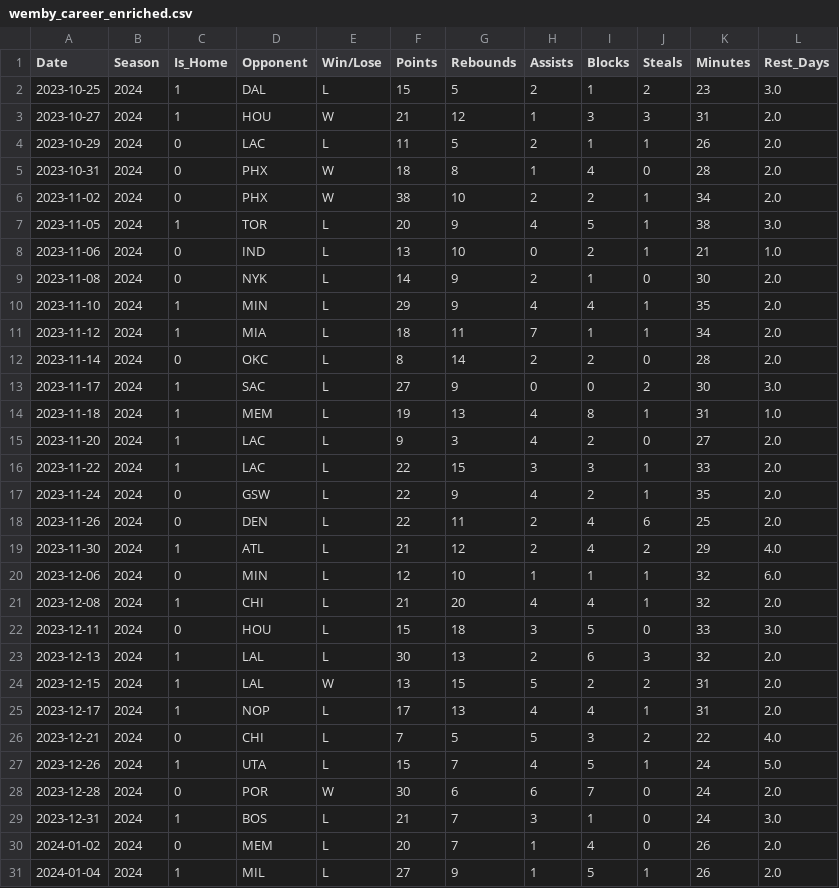
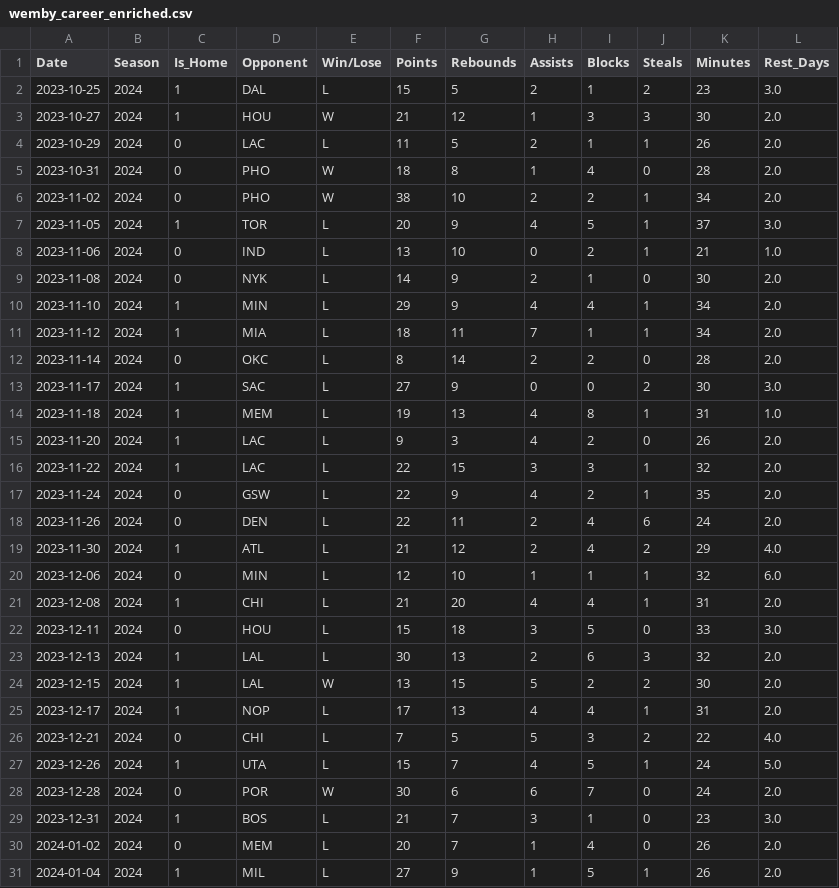
Before and after one commit to Owenwnv/Wemby_Stats_25_26, a CSV file: advanced_predictions/wemby_career_enriched.csv, drawn as a sheet; only a part is shown; the diff covers the shown part only.

```diff
--- a/advanced_predictions/wemby_career_enriched.csv
+++ b/advanced_predictions/wemby_career_enriched.csv
@@ -2,10 +2,10 @@ Date,Season,Is_Home,Opponent,Win/Lose,Points,Rebounds,Assists,Blocks,Steals,Minu
 2023-10-25,2024,1,DAL,L,15,5,2,1,2,23,3.0
-2023-10-27,2024,1,HOU,W,21,12,1,3,3,31,2.0
+2023-10-27,2024,1,HOU,W,21,12,1,3,3,30,2.0
 2023-10-29,2024,0,LAC,L,11,5,2,1,1,26,2.0
-2023-10-31,2024,0,PHX,W,18,8,1,4,0,28,2.0
-2023-11-02,2024,0,PHX,W,38,10,2,2,1,34,2.0
-2023-11-05,2024,1,TOR,L,20,9,4,5,1,38,3.0
+2023-10-31,2024,0,PHO,W,18,8,1,4,0,28,2.0
+2023-11-02,2024,0,PHO,W,38,10,2,2,1,34,2.0
+2023-11-05,2024,1,TOR,L,20,9,4,5,1,37,3.0
 2023-11-06,2024,0,IND,L,13,10,0,2,1,21,1.0
 2023-11-08,2024,0,NYK,L,14,9,2,1,0,30,2.0
-2023-11-10,2024,1,MIN,L,29,9,4,4,1,35,2.0
+2023-11-10,2024,1,MIN,L,29,9,4,4,1,34,2.0
 2023-11-12,2024,1,MIA,L,18,11,7,1,1,34,2.0
@@ -14,12 +14,12 @@ Date,Season,Is_Home,Opponent,Win/Lose,Points,Rebounds,Assists,Blocks,Steals,Minu
 2023-11-18,2024,1,MEM,L,19,13,4,8,1,31,1.0
-2023-11-20,2024,1,LAC,L,9,3,4,2,0,27,2.0
-2023-11-22,2024,1,LAC,L,22,15,3,3,1,33,2.0
+2023-11-20,2024,1,LAC,L,9,3,4,2,0,26,2.0
+2023-11-22,2024,1,LAC,L,22,15,3,3,1,32,2.0
 2023-11-24,2024,0,GSW,L,22,9,4,2,1,35,2.0
-2023-11-26,2024,0,DEN,L,22,11,2,4,6,25,2.0
+2023-11-26,2024,0,DEN,L,22,11,2,4,6,24,2.0
 2023-11-30,2024,1,ATL,L,21,12,2,4,2,29,4.0
 2023-12-06,2024,0,MIN,L,12,10,1,1,1,32,6.0
-2023-12-08,2024,1,CHI,L,21,20,4,4,1,32,2.0
+2023-12-08,2024,1,CHI,L,21,20,4,4,1,31,2.0
 2023-12-11,2024,0,HOU,L,15,18,3,5,0,33,3.0
 2023-12-13,2024,1,LAL,L,30,13,2,6,3,32,2.0
-2023-12-15,2024,1,LAL,W,13,15,5,2,2,31,2.0
+2023-12-15,2024,1,LAL,W,13,15,5,2,2,30,2.0
 2023-12-17,2024,1,NOP,L,17,13,4,4,1,31,2.0
@@ -28,3 +28,3 @@ Date,Season,Is_Home,Opponent,Win/Lose,Points,Rebounds,Assists,Blocks,Steals,Minu
 2023-12-28,2024,0,POR,W,30,6,6,7,0,24,2.0
-2023-12-31,2024,1,BOS,L,21,7,3,1,0,24,3.0
+2023-12-31,2024,1,BOS,L,21,7,3,1,0,23,3.0
 2024-01-02,2024,0,MEM,L,20,7,1,4,0,26,2.0
```
Also changed, not shown: 7 added rows and 70 edited cells elsewhere in this file, 1 other file.
